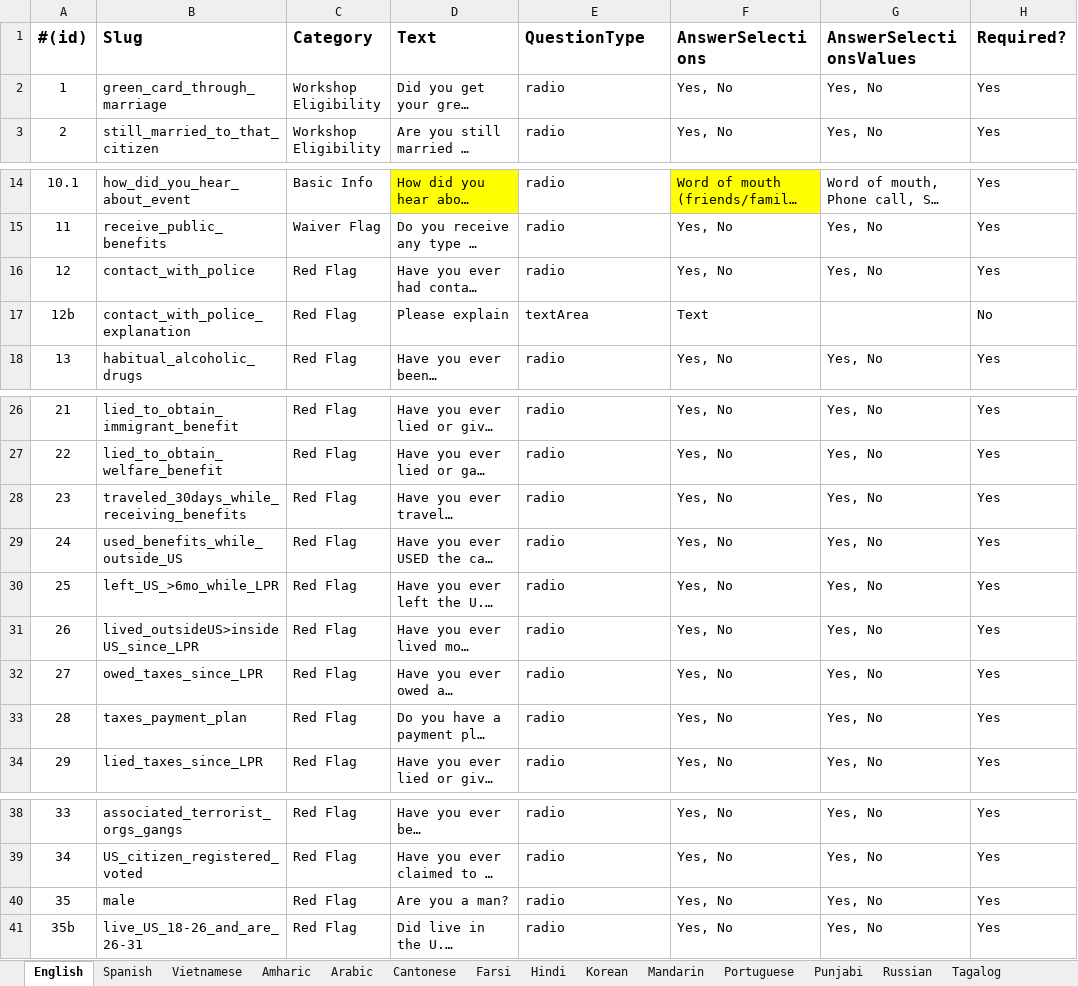
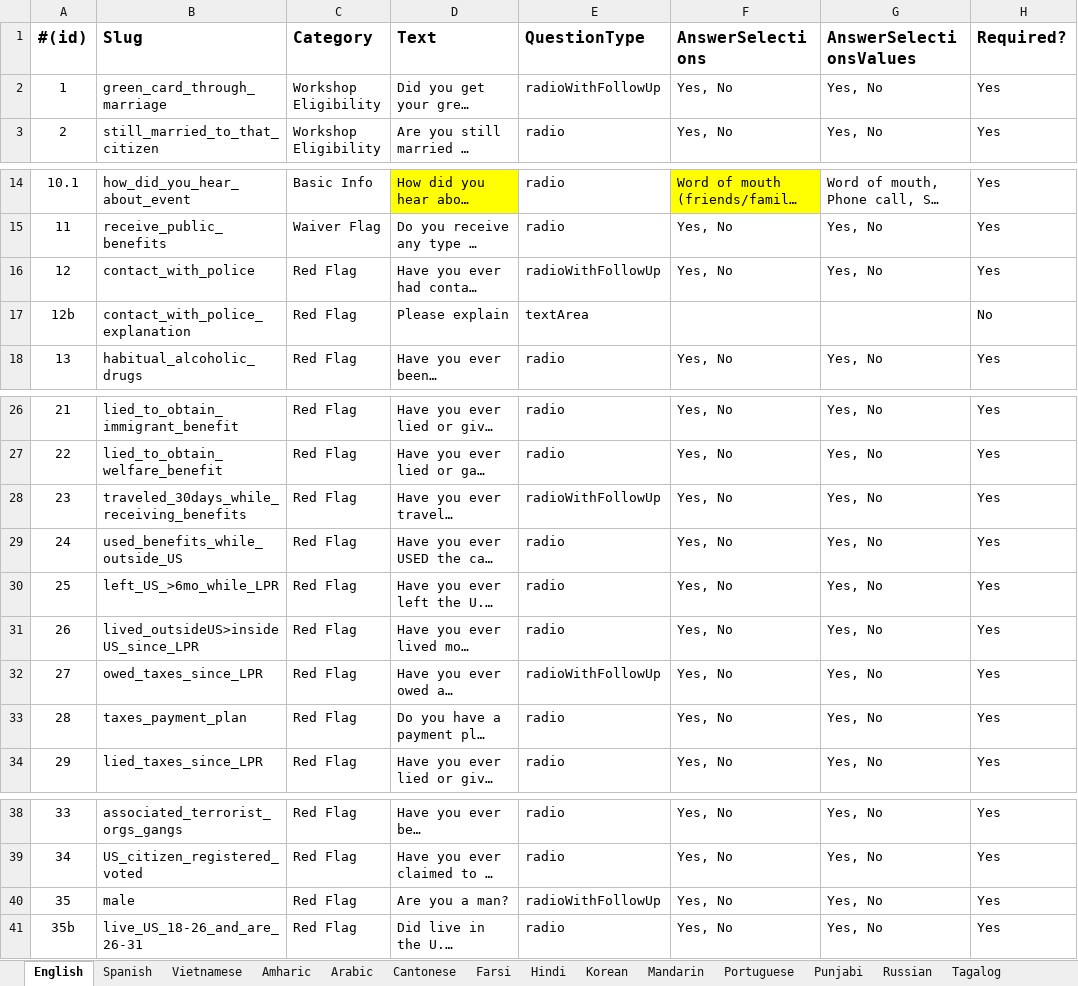
Before and after one commit to codeforsanjose/e-immigrate, an Excel workbook: backend/Questionnaire for Upload.xlsx, sheet English, drawn as a sheet; only a part is shown, gaps mark what is left out; long unchanged cells end in …; values as stored, in another font and other column widths than the file's, no borders; charts and pictures not drawn; the diff names each change by its address in the sheet, - before the commit and + after, or states it on an @@ line.

```diff
--- a/backend/Questionnaire for Upload.xlsx (sheet English)
+++ b/backend/Questionnaire for Upload.xlsx (sheet English)
-E2 (QuestionType): radio
+E2 (QuestionType): radioWithFollowUp
-E16 (QuestionType): radio
+E16 (QuestionType): radioWithFollowUp
-F17 (AnswerSelections): Text
+F17 (AnswerSelections): (empty)
-E28 (QuestionType): radio
+E28 (QuestionType): radioWithFollowUp
-E32 (QuestionType): radio
+E32 (QuestionType): radioWithFollowUp
-E40 (QuestionType): radio
+E40 (QuestionType): radioWithFollowUp
```
Also changed, not shown: sheet Cantonese, sheet Farsi, sheet Russian, sheet Punjabi, sheet Tagalog, sheet Tigrinya, 7 more sheets, 11 other files.
